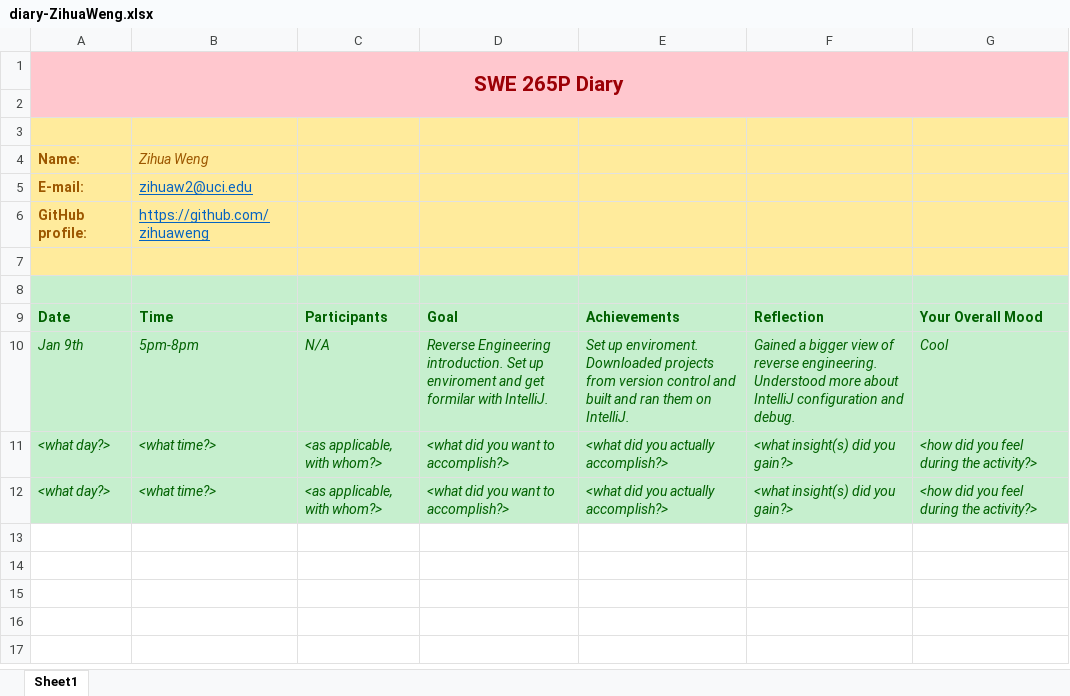
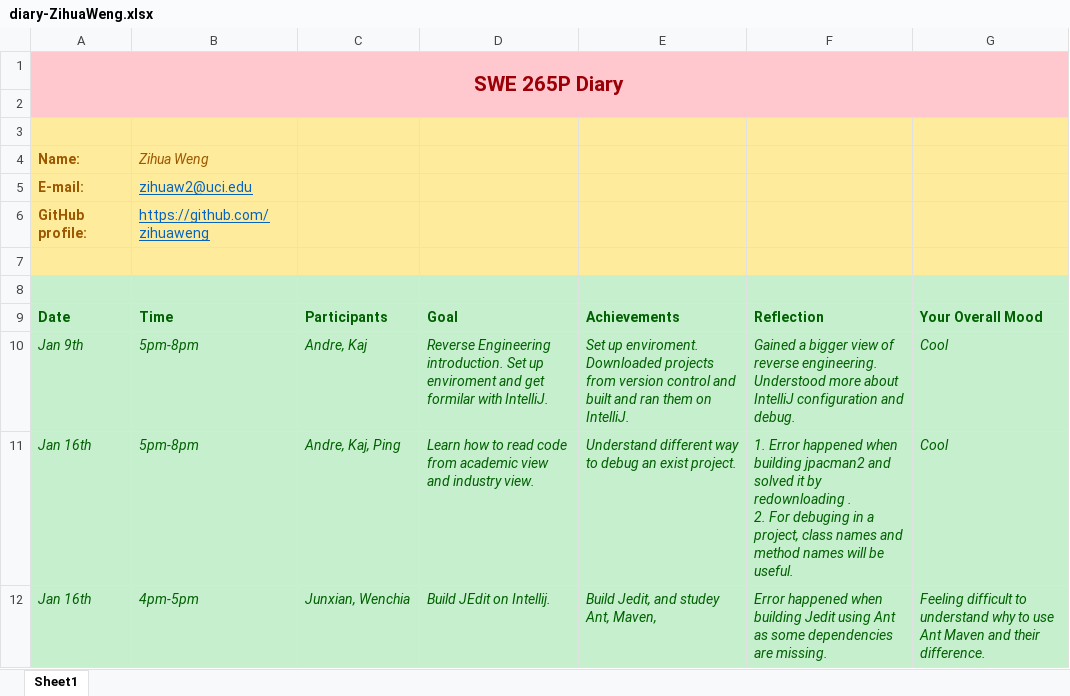
Before and after one commit to zihuaweng/W2020, an Excel workbook: diaries/diary-ZihuaWeng.xlsx, sheet Sheet1, drawn as a sheet; values as stored, in another font and other column widths than the file's, no borders; removed rows and columns are numbered as before the commit, all else as after; ↵ is a line break in a cell; the diff names each change by its address in the sheet, - before the commit and + after, or states it on an @@ line.

Commit message:
Add diary ZihuaWeng

```diff
--- a/diaries/diary-ZihuaWeng.xlsx (sheet Sheet1)
+++ b/diaries/diary-ZihuaWeng.xlsx (sheet Sheet1)
-C10: N/A
+C10: Andre, Kaj
-row 11: <what day?> | <what time?> | <as applicable, with whom?> | <what did you want to accomplish?> | <what did you actually accomplish?> | <what insight(s) did you gain?> | <how did you feel during the activity?>
-row 12: <what day?> | <what time?> | <as applicable, with whom?> | <what did you want to accomplish?> | <what did you actually accomplish?> | <what insight(s) did you gain?> | <how did you feel during the activity?>
+row 11: Jan 16th | 5pm-8pm | Andre, Kaj, Ping | Learn how to read code from academic view and industry view. | Understand different way to debug an exist project. | 1. Error happened when building jpacman2 and solved it by redownloading . ↵ 2. For debuging in a project, class names and method names will be useful. | Cool
+row 12: Jan 16th | 4pm-5pm | Junxian, Wenchia | Build JEdit on Intellij. | Build Jedit, and studey Ant, Maven, | Error happened when building Jedit using Ant as some dependencies are missing. | Feeling difficult to understand why to use Ant Maven and their difference.
```
